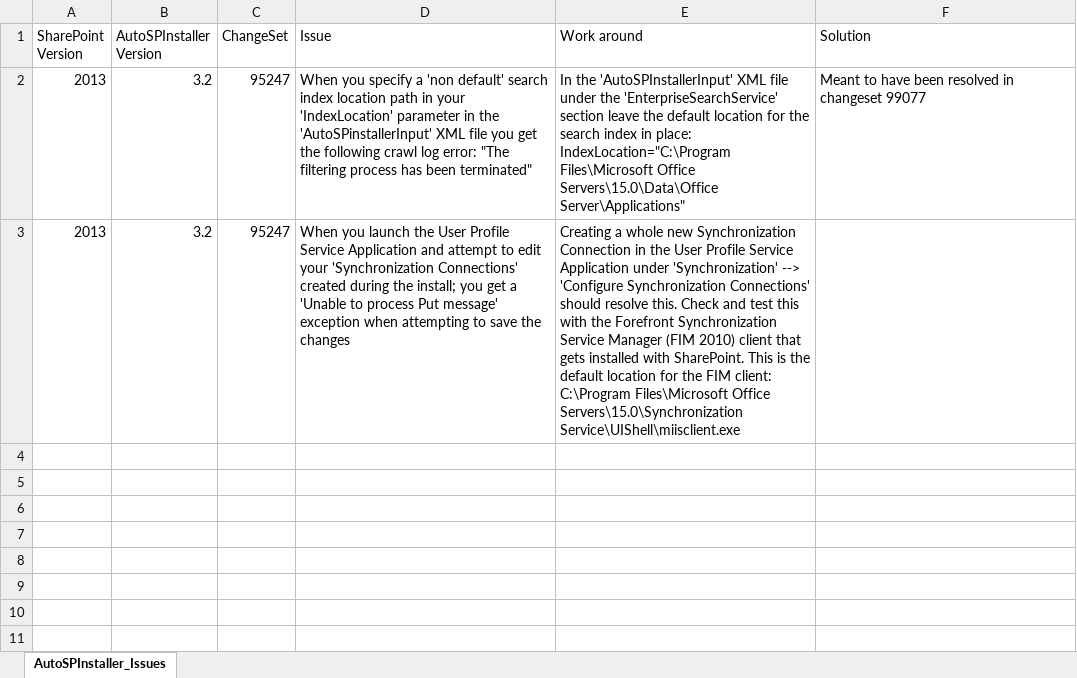
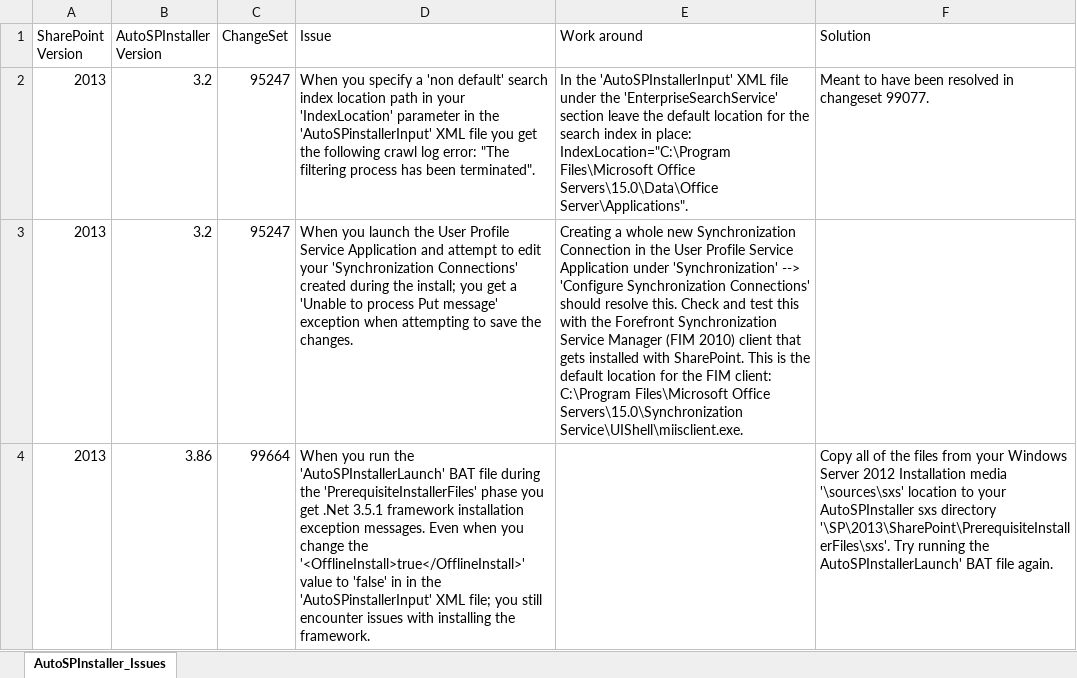
Before and after one commit to chrisdee/Solutions, an Excel workbook: SharePoint/AutoSPInstaller/AutoSPInstaller_Issue_Tracker.xlsx, sheet AutoSPInstaller_Issues, drawn as a sheet; values as stored, in another font and other column widths than the file's, no borders; the diff names each change by its address in the sheet, - before the commit and + after, or states it on an @@ line.

Commit message:
Update to 'AutoSPInstaller_Issue_Tracker' for Version 3.86

```diff
--- a/SharePoint/AutoSPInstaller/AutoSPInstaller_Issue_Tracker.xlsx (sheet AutoSPInstaller_Issues)
+++ b/SharePoint/AutoSPInstaller/AutoSPInstaller_Issue_Tracker.xlsx (sheet AutoSPInstaller_Issues)
-D2 (Issue): …has been terminated"
+D2 (Issue): …has been terminated".
-E2 (Work around): …Office Servers\15.0\Data\Office Server\Applications"
+E2 (Work around): …Office Servers\15.0\Data\Office Server\Applications".
-F2 (Solution): …in changeset 99077
+F2 (Solution): …in changeset 99077.
-D3 (Issue): …save the changes
+D3 (Issue): …save the changes.
-E3 (Work around): …Office Servers\15.0\Synchronization Service\UIShell\miisclient.exe
+E3 (Work around): …Office Servers\15.0\Synchronization Service\UIShell\miisclient.exe.
+row 4: 2013 | 3.86 | 99664 | When you run the 'AutoSPInstallerLaunch' BAT file during the 'PrerequisiteInstallerFiles' phase you get .Net 3.5.1 framework installation exception messages. Even when you change the '<OfflineInstall>true</OfflineInstall>' value to 'false' in in the 'AutoSPinstallerInput' XML file; you still encounter issues with installing the framework. |  | Copy all of the files from your Windows Server 2012 Installation media '\sources\sxs' location to your AutoSPInstaller sxs directory '\SP\2013\SharePoint\PrerequisiteInstallerFiles\sxs'. Try running the AutoSPInstallerLaunch' BAT file again.
```
